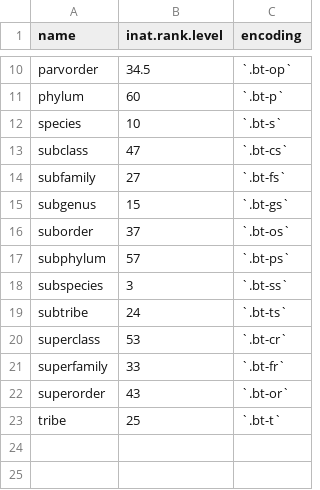
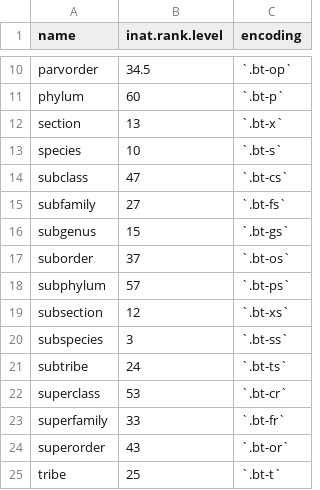
Before and after one commit to neuroforest/neuro, a CSV file: resources/data/taxon-ranks.csv, drawn as a sheet; only a part is shown, gaps mark what is left out; the diff names each change by its address in the sheet, - before the commit and + after, or states it on an @@ line.

Commit message:
UPDATE: dataset `neuro/resources/data/taxon-ranks.csv`

```diff
--- a/resources/data/taxon-ranks.csv
+++ b/resources/data/taxon-ranks.csv
+row 12: section | 13 | `.bt-x`
+row 19: subsection | 12 | `.bt-xs`
```
